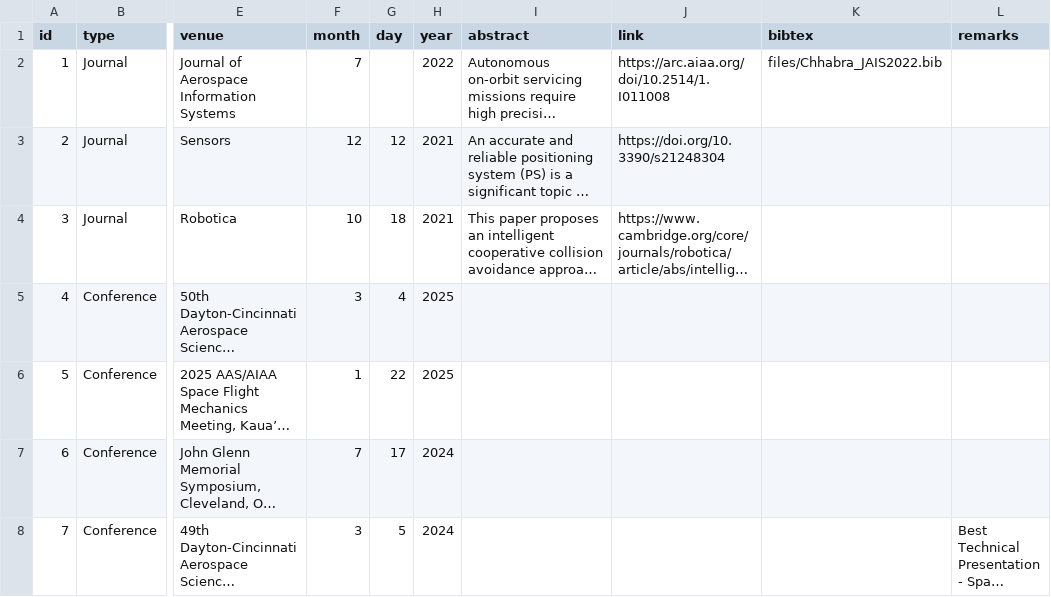
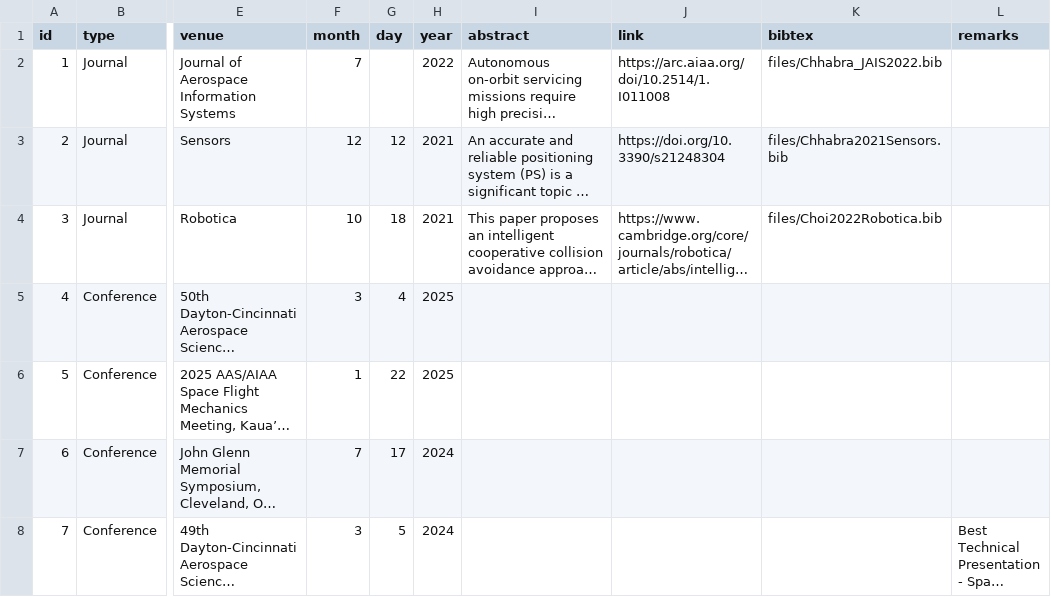
Before and after one commit to anirudhchhabra96/anirudhchhabra96.github.io, a CSV file: publications.csv, drawn as a sheet; only a part is shown, gaps mark what is left out; long unchanged cells end in …; the diff names each change by its address in the sheet, - before the commit and + after, or states it on an @@ line.

```diff
--- a/publications.csv
+++ b/publications.csv
-K3 (bibtex): (empty)
+K3 (bibtex): files/Chhabra2021Sensors.bib
-K4 (bibtex): (empty)
+K4 (bibtex): files/Choi2022Robotica.bib
```
Also changed, not shown: 3 other files.
